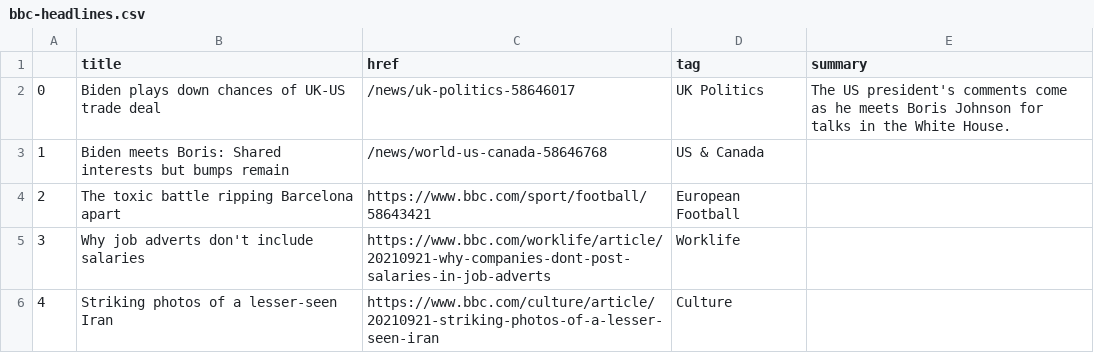
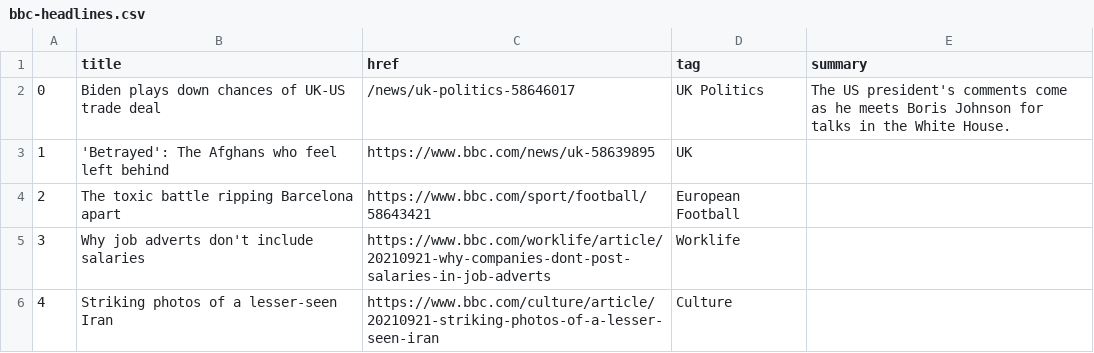
Before and after one commit to alyssafrndz/automatic-scraper, a CSV file: bbc-headlines.csv, drawn as a sheet; only a part is shown; the diff covers the shown part only.

```diff
--- a/bbc-headlines.csv
+++ b/bbc-headlines.csv
@@ -2,3 +2,3 @@
 0,Biden plays down chances of UK-US trade deal,/news/uk-politics-58646017,UK Politics,The US president's comments come as he meets Boris Johnson for talks in the White House.
-1,Biden meets Boris: Shared interests but bumps remain,/news/world-us-canada-58646768,US & Canada,
+1,'Betrayed': The Afghans who feel left behind,https://www.bbc.com/news/uk-58639895,UK,
 2,The toxic battle ripping Barcelona apart,https://www.bbc.com/sport/football/58643421,European Football,
```
Also changed, not shown: 19 edited cells elsewhere in this file.
